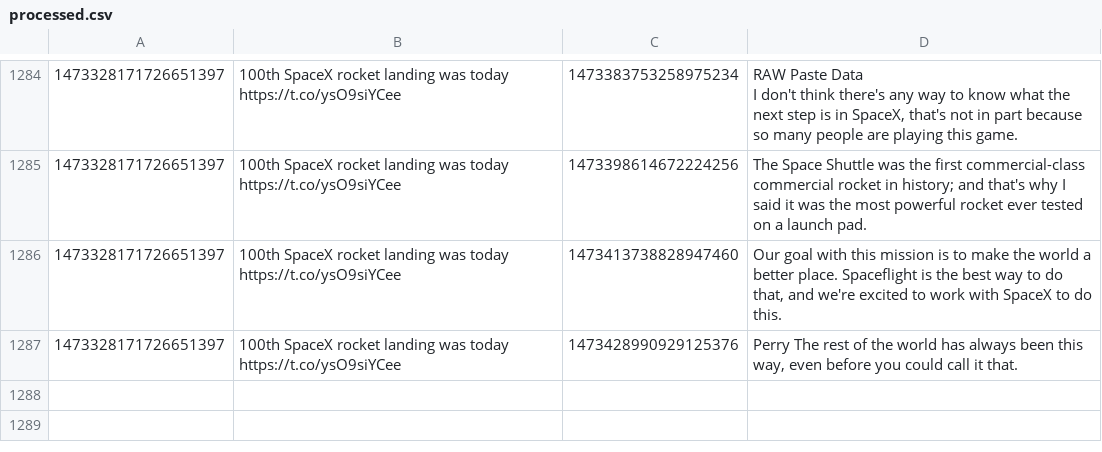
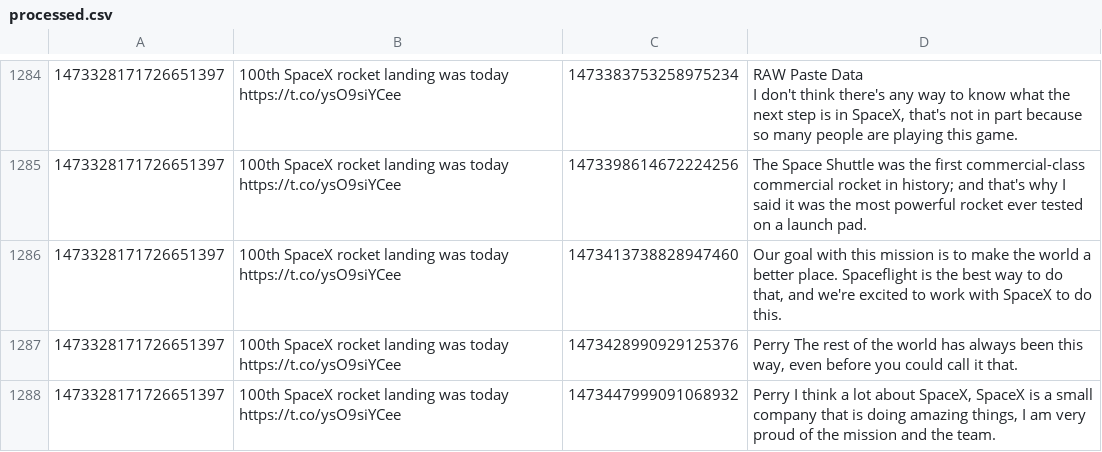
Before and after one commit to KayTwenty/PerryGPT, a CSV file: processed.csv, drawn as a sheet; only a part is shown, gaps mark what is left out; the diff names each change by its address in the sheet, - before the commit and + after, or states it on an @@ line.

```diff
--- a/processed.csv
+++ b/processed.csv
+row 1288: 1473328171726651397 | 100th SpaceX rocket landing was today https://t.co/ysO9siYCee | 1473447999091068932 | Perry I think a lot about SpaceX, SpaceX is a small company that is doing amazing things, I am very proud of the mission and the team.
```
